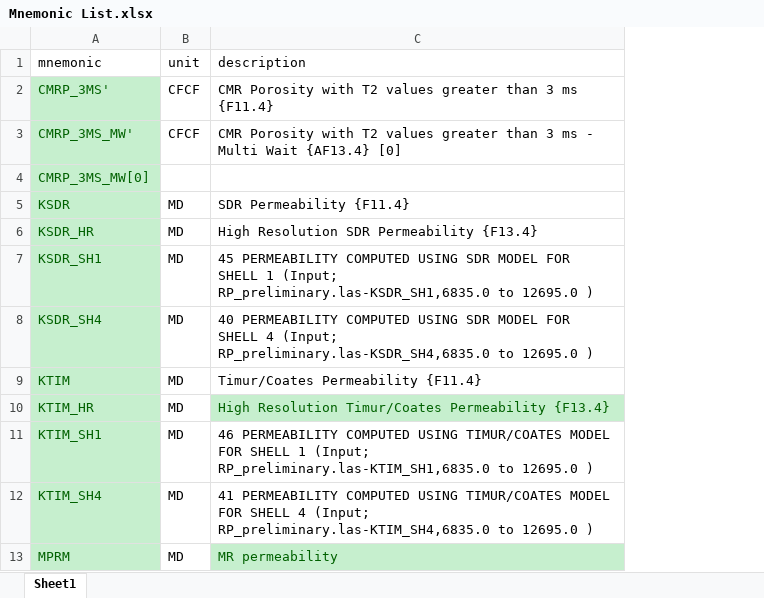
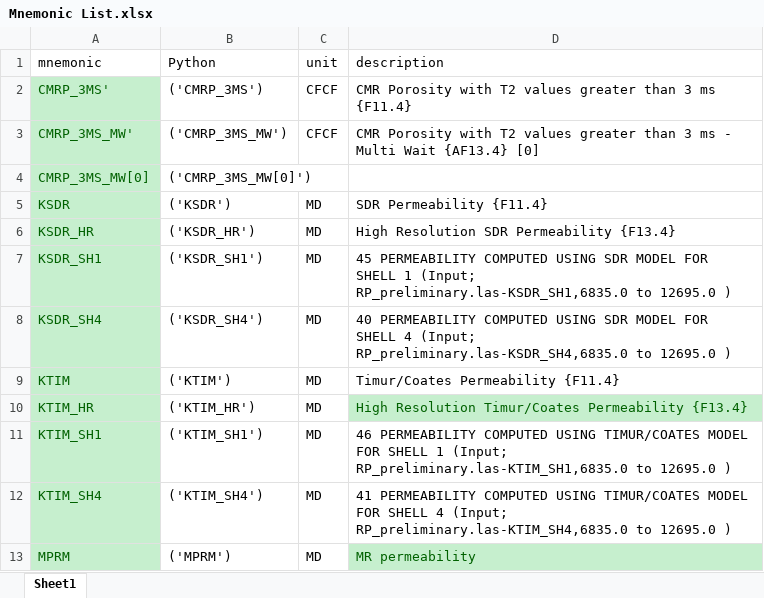
Before and after one commit to Rocks-n-Code/petrodict, an Excel workbook: Mnemonic List.xlsx, sheet Sheet1, drawn as a sheet; only a part is shown; values as stored, in another font and other column widths than the file's, no borders; the diff names each change by its address in the sheet, - before the commit and + after, or states it on an @@ line.

Commit message:
Add files via upload

```diff
--- a/Mnemonic List.xlsx (sheet Sheet1)
+++ b/Mnemonic List.xlsx (sheet Sheet1)
+column B (Python), rows 2-13: ('CMRP_3MS') | ('CMRP_3MS_MW') | ('CMRP_3MS_MW[0]') | ('KSDR') | ('KSDR_HR') | ('KSDR_SH1') | ('KSDR_SH4') | ('KTIM') | ('KTIM_HR') | ('KTIM_SH1') | ('KTIM_SH4') | ('MPRM')
```
